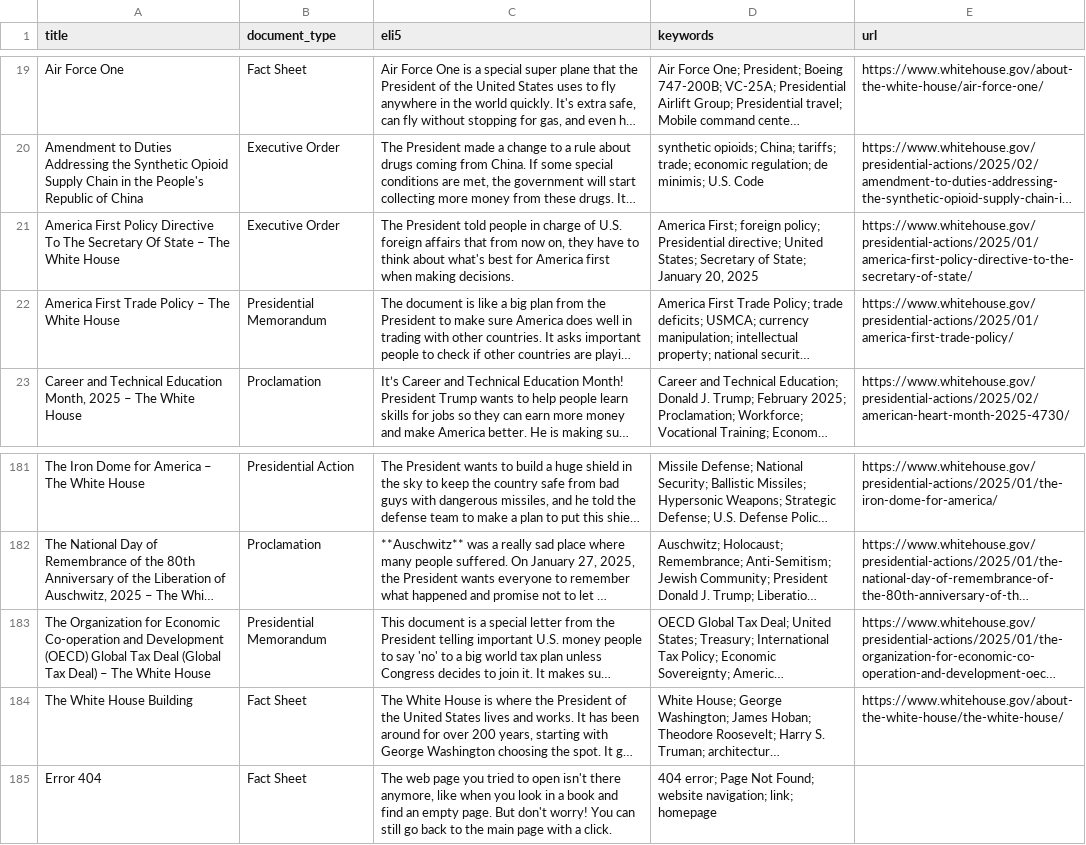
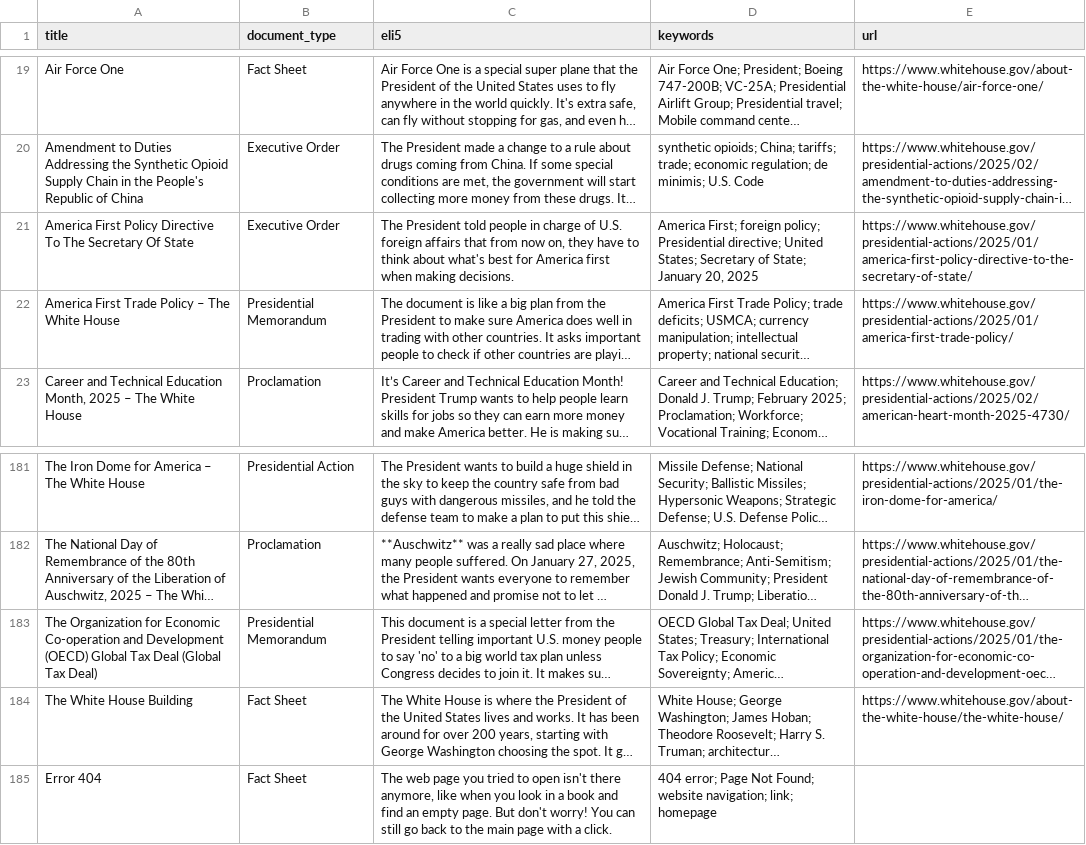
Before and after one commit to mjbommar/wh-pa, a CSV file: pages.csv, drawn as a sheet; only a part is shown, gaps mark what is left out; long unchanged cells end in …; the diff names each change by its address in the sheet, - before the commit and + after, or states it on an @@ line.

```diff
--- a/pages.csv
+++ b/pages.csv
-A21 (title): …Of State – The White House
+A21 (title): …Of State
-A183 (title): …Tax Deal) – The White House
+A183 (title): …Tax Deal)
```
Also changed, not shown: 2 other files.
